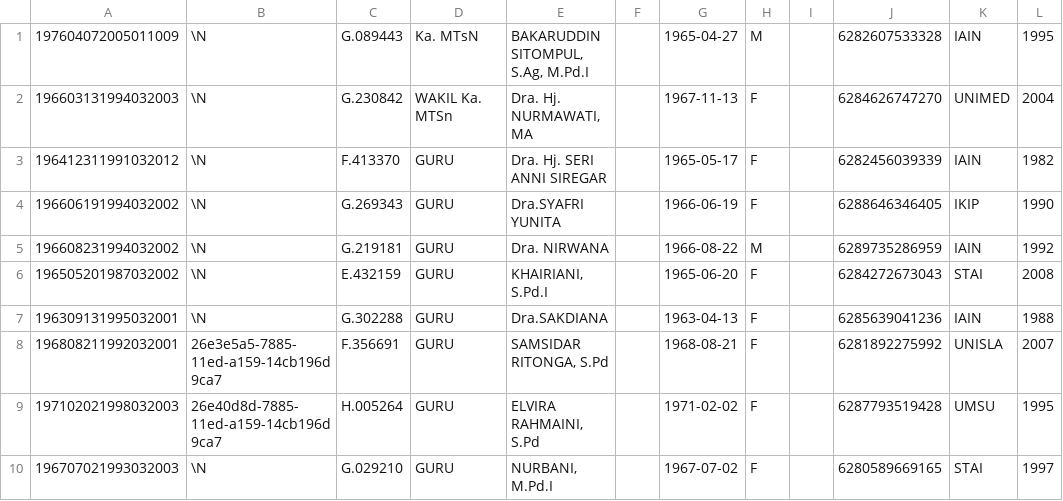
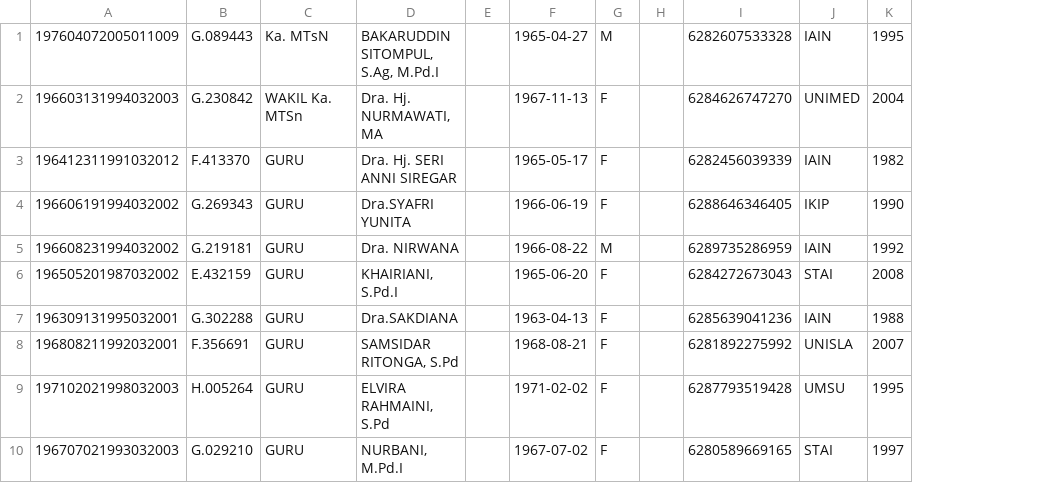
Before and after one commit to cstmrc3130/tubes_group_7_msbd, a CSV file: ProcessedData/CSVTeachers.csv, drawn as a sheet; only a part is shown; the diff names each change by its address in the sheet, - before the commit and + after, or states it on an @@ line.

```diff
--- a/ProcessedData/CSVTeachers.csv
+++ b/ProcessedData/CSVTeachers.csv
-column B, rows 1-10: \N | \N | \N | \N | \N | \N | \N | 26e3e5a5-7885-11ed-a159-14cb196d9ca7 | 26e40d8d-7885-11ed-a159-14cb196d9ca7 | \N
```
Also changed, not shown: ProcessedData/CSVClasses.csv, 14 other files.
